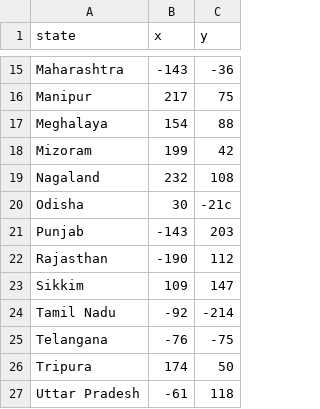
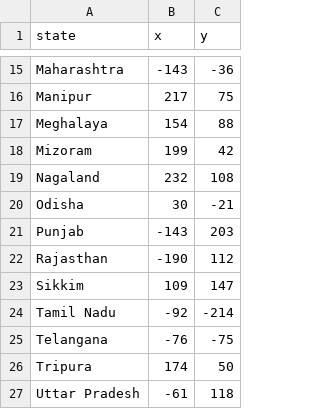
Before and after one commit to divyadhimaan/100-python-projects, a CSV file: Day-25/IndianStatesQuiz/28_states.csv, drawn as a sheet; only a part is shown, gaps mark what is left out.

```diff
--- a/Day-25/IndianStatesQuiz/28_states.csv
+++ b/Day-25/IndianStatesQuiz/28_states.csv
@@ -19,3 +19,3 @@ Mizoram,199, 42
 Nagaland,232, 108
-Odisha,30, -21c
+Odisha,30, -21
 Punjab, -143, 203
```
Also changed, not shown: 1 other file.
